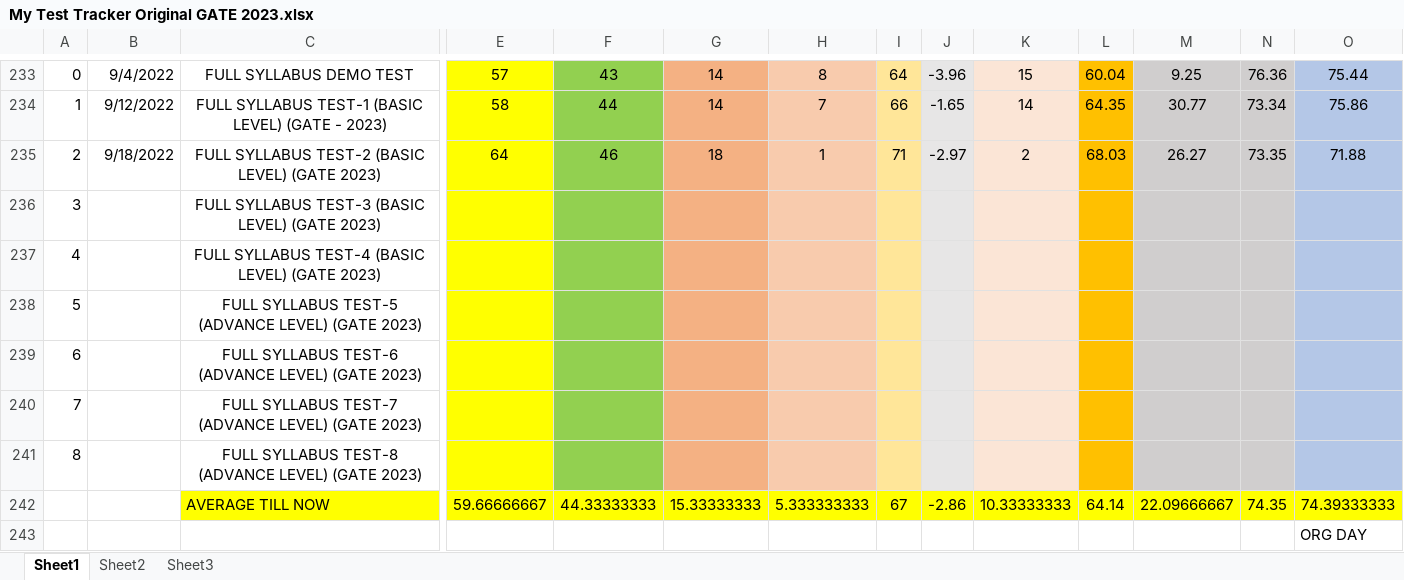
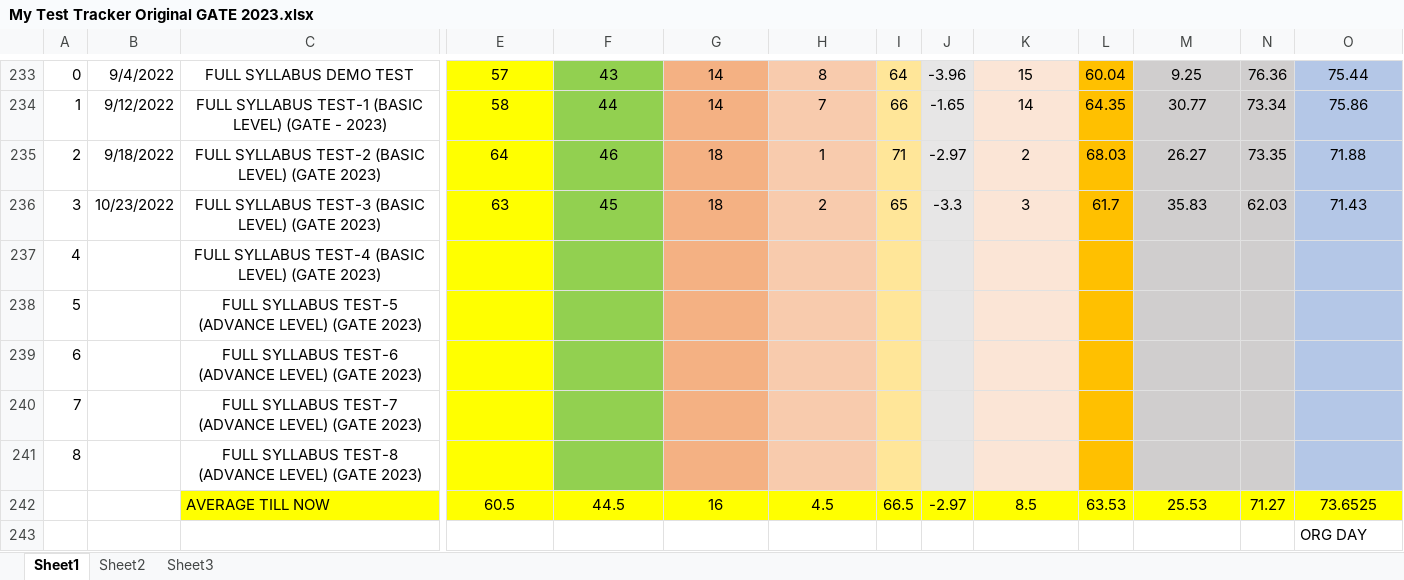
Before and after one commit to Abhrajyoti00/Abhrajyoti00-GATE_2022_2023, an Excel workbook: My Test Tracker Original GATE 2023.xlsx, sheet Sheet1, drawn as a sheet; only a part is shown, gaps mark what is left out; values as stored, in another font and other column widths than the file's, no borders; conditional formats not drawn; removed rows and columns are numbered as before the commit, all else as after; rows hold the shown columns only; the diff names each change by its address in the sheet, - before the commit and + after, or states it on an @@ line.

```diff
--- a/My Test Tracker Original GATE 2023.xlsx (sheet Sheet1)
+++ b/My Test Tracker Original GATE 2023.xlsx (sheet Sheet1)
-row 236: 3 |  | FULL SYLLABUS TEST-3 (BASIC LEVEL) (GATE 2023)
+row 236: 3 | 10/23/2022 | FULL SYLLABUS TEST-3 (BASIC LEVEL) (GATE 2023) | 63 | 45 | 18 | 2 | 65 | -3.3 | 3 | 61.7 | 35.83 | 62.03 | 71.43
-row 242:  |  | AVERAGE TILL NOW | 59.66666667 | 44.33333333 | 15.33333333 | 5.333333333 | 67 | -2.86 | 10.33333333 | 64.14 | 22.09666667 | 74.35 | 74.39333333
+row 242:  |  | AVERAGE TILL NOW | 60.5 | 44.5 | 16 | 4.5 | 66.5 | -2.97 | 8.5 | 63.53 | 25.53 | 71.27 | 73.6525
```
Also changed, not shown: My Marks Tracker.xlsx.
